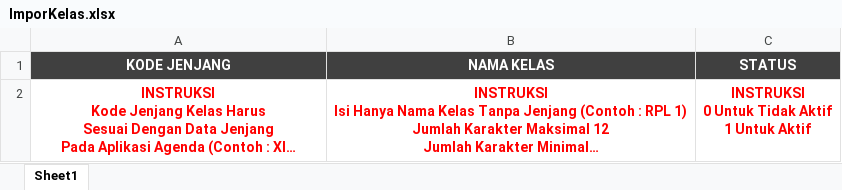
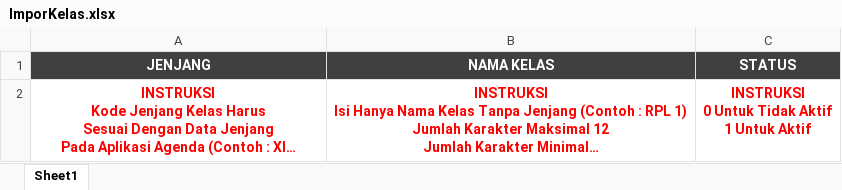
Before and after one commit to chelotasnim/AgendaKBM_WebApp, an Excel workbook: public/templates/ImporKelas.xlsx, sheet Sheet1, drawn as a sheet; long unchanged cells end in …; values as stored, in another font and other column widths than the file's, no borders; the diff names each change by its address in the sheet, - before the commit and + after, or states it on an @@ line.

Commit message:
New XLSX Template

```diff
--- a/public/templates/ImporKelas.xlsx (sheet Sheet1)
+++ b/public/templates/ImporKelas.xlsx (sheet Sheet1)
-A1: KODE JENJANG
+A1: JENJANG
```
